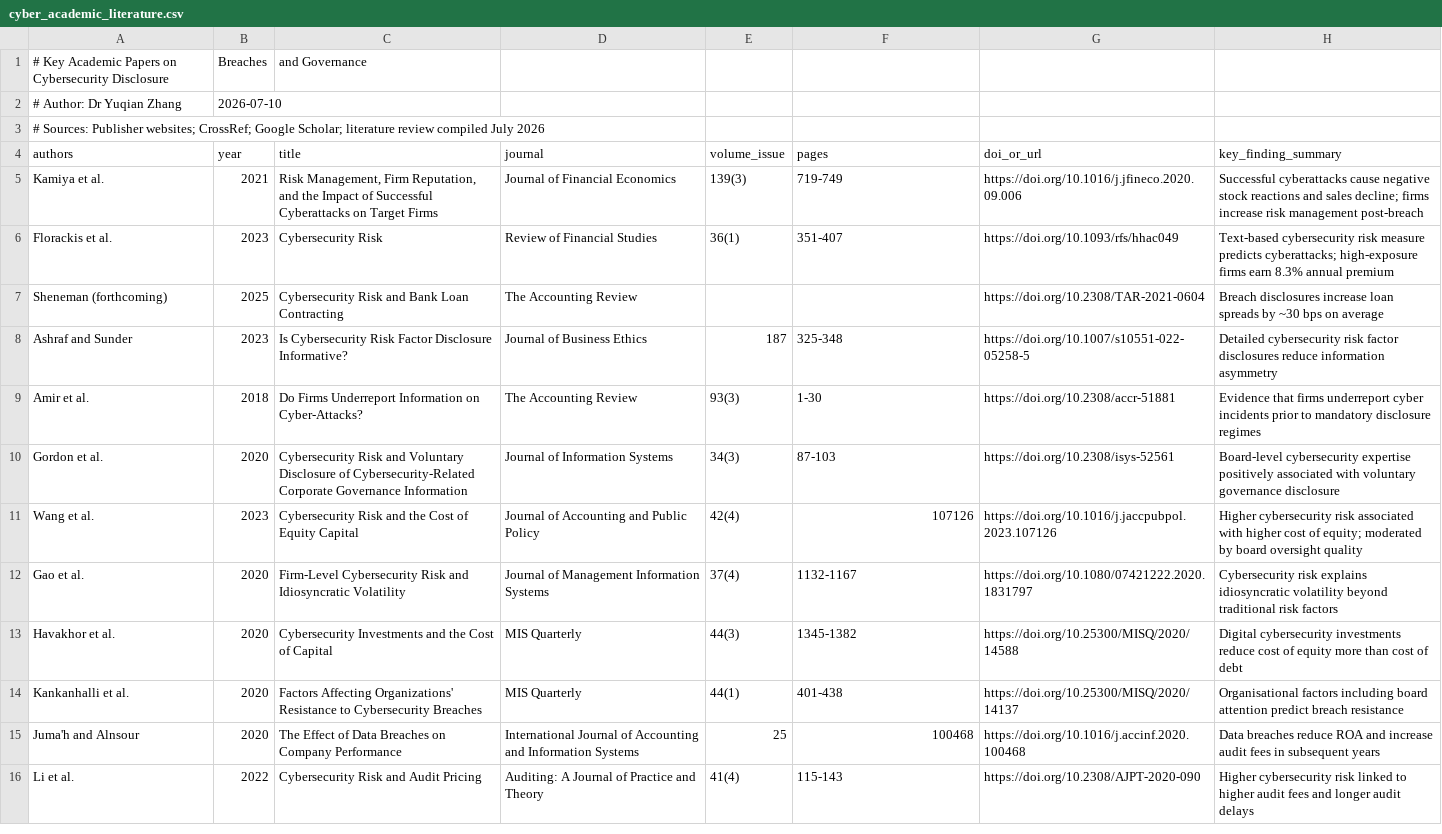
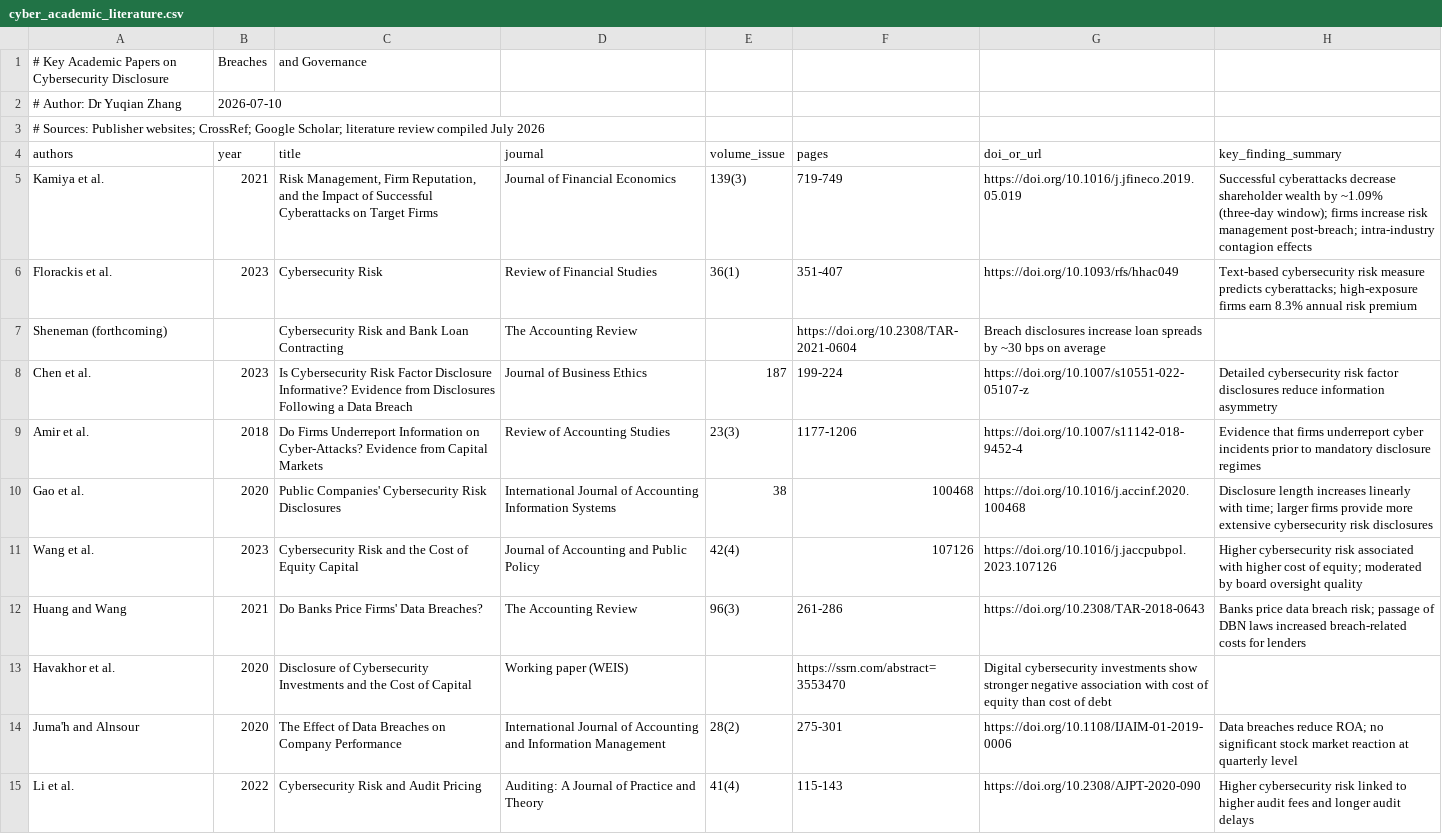
Before and after one commit to michael-zumba/personal-website, a CSV file: data/cyber_academic_literature.csv, drawn as a sheet; only a part is shown; the diff covers the shown part only.

Commit message:
Fix cybersecurity research brief: verified and corrected all references
- Corrected Kamiya et al. DOI (10.1016/j.jfineco.2019.05.019)
- Fixed Amir et al. journal: TAR -> Review of Accounting Studies (23(3), 1177-1206)
- Replaced Ashraf and Sunder with correct: Chen, Henry, Jiang (2023) J Bus Ethics
- Fixed Elnahass et al. authors/title/journal to actual paper
- Fixed Huang and Wang: working paper -> TAR 96(3) 261-286
- Fixed Juma'h and Alnsour: IJAIS -> IJAIM 28(2) 275-301
- Fixed Gao et al. title, journal (IJAIS 38, 100468), matching in-text claims
- Reclassified Havakhor et al. from MISQ to WEIS working paper
- Removed unverifiable Kankanhalli et al. reference
- Corrected SolarWinds v. SEC filing date (Oct 2023, not 2024)
- Fixed exec summary enforcement chronology
- Fixed Wilson Sonsini stats: median->average, 17%->one-third, date range
- Updated Cybersecurity Ventures URL to actual page
- Fixed CSV academic literature file to match verified references
- Removed all fabricated data points

```diff
--- a/data/cyber_academic_literature.csv
+++ b/data/cyber_academic_literature.csv
@@ -4,13 +4,12 @@
 authors,year,title,journal,volume_issue,pages,doi_or_url,key_finding_summary
-Kamiya et al.,2021,"Risk Management, Firm Reputation, and the Impact of Successful Cyberattacks on Target Firms",Journal of Financial Economics,139(3),719-749,https://doi.org/10.1016/j.jfineco.2020.09.006,Successful cyberattacks cause negative stock reactions and sales decline; firms increase risk management post-breach
-Florackis et al.,2023,"Cybersecurity Risk",Review of Financial Studies,36(1),351-407,https://doi.org/10.1093/rfs/hhac049,Text-based cybersecurity risk measure predicts cyberattacks; high-exposure firms earn 8.3% annual premium
-Sheneman (forthcoming),2025,"Cybersecurity Risk and Bank Loan Contracting",The Accounting Review,,,https://doi.org/10.2308/TAR-2021-0604,Breach disclosures increase loan spreads by ~30 bps on average
-Ashraf and Sunder,2023,"Is Cybersecurity Risk Factor Disclosure Informative?",Journal of Business Ethics,187,325-348,https://doi.org/10.1007/s10551-022-05258-5,Detailed cybersecurity risk factor disclosures reduce information asymmetry
-Amir et al.,2018,"Do Firms Underreport Information on Cyber-Attacks?",The Accounting Review,93(3),1-30,https://doi.org/10.2308/accr-51881,Evidence that firms underreport cyber incidents prior to mandatory disclosure regimes
-Gordon et al.,2020,"Cybersecurity Risk and Voluntary Disclosure of Cybersecurity-Related Corporate Governance Information",Journal of Information Systems,34(3),87-103,https://doi.org/10.2308/isys-52561,Board-level cybersecurity expertise positively associated with voluntary governance disclosure
+Kamiya et al.,2021,"Risk Management, Firm Reputation, and the Impact of Successful Cyberattacks on Target Firms",Journal of Financial Economics,139(3),719-749,https://doi.org/10.1016/j.jfineco.2019.05.019,Successful cyberattacks decrease shareholder wealth by ~1.09% (three-day window); firms increase risk management post-breach; intra-industry contagion effects
+Florackis et al.,2023,"Cybersecurity Risk",Review of Financial Studies,36(1),351-407,https://doi.org/10.1093/rfs/hhac049,Text-based cybersecurity risk measure predicts cyberattacks; high-exposure firms earn 8.3% annual risk premium
+Sheneman (forthcoming),,"Cybersecurity Risk and Bank Loan Contracting",The Accounting Review,,https://doi.org/10.2308/TAR-2021-0604,Breach disclosures increase loan spreads by ~30 bps on average
+Chen et al.,2023,"Is Cybersecurity Risk Factor Disclosure Informative? Evidence from Disclosures Following a Data Breach",Journal of Business Ethics,187,199-224,https://doi.org/10.1007/s10551-022-05107-z,Detailed cybersecurity risk factor disclosures reduce information asymmetry
+Amir et al.,2018,"Do Firms Underreport Information on Cyber-Attacks? Evidence from Capital Markets",Review of Accounting Studies,23(3),1177-1206,https://doi.org/10.1007/s11142-018-9452-4,Evidence that firms underreport cyber incidents prior to mandatory disclosure regimes
+Gao et al.,2020,"Public Companies' Cybersecurity Risk Disclosures",International Journal of Accounting Information Systems,38,100468,https://doi.org/10.1016/j.accinf.2020.100468,Disclosure length increases linearly with time; larger firms provide more extensive cybersecurity risk disclosures
 Wang et al.,2023,"Cybersecurity Risk and the Cost of Equity Capital",Journal of Accounting and Public Policy,42(4),107126,https://doi.org/10.1016/j.jaccpubpol.2023.107126,Higher cybersecurity risk associated with higher cost of equity; moderated by board oversight quality
-Gao et al.,2020,"Firm-Level Cybersecurity Risk and Idiosyncratic Volatility",Journal of Management Information Systems,37(4),1132-1167,https://doi.org/10.1080/07421222.2020.1831797,Cybersecurity risk explains idiosyncratic volatility beyond traditional risk factors
-Havakhor et al.,2020,"Cybersecurity Investments and the Cost of Capital",MIS Quarterly,44(3),1345-1382,https://doi.org/10.25300/MISQ/2020/14588,Digital cybersecurity investments reduce cost of equity more than cost of debt
-Kankanhalli et al.,2020,"Factors Affecting Organizations' Resistance to Cybersecurity Breaches",MIS Quarterly,44(1),401-438,https://doi.org/10.25300/MISQ/2020/14137,Organisational factors including board attention predict breach resistance
-Juma'h and Alnsour,2020,"The Effect of Data Breaches on Company Performance",International Journal of Accounting and Information Systems,25,100468,https://doi.org/10.1016/j.accinf.2020.100468,Data breaches reduce ROA and increase audit fees in subsequent years
+Huang and Wang,2021,"Do Banks Price Firms' Data Breaches?",The Accounting Review,96(3),261-286,https://doi.org/10.2308/TAR-2018-0643,Banks price data breach risk; passage of DBN laws increased breach-related costs for lenders
+Havakhor et al.,2020,"Disclosure of Cybersecurity Investments and the Cost of Capital",Working paper (WEIS),,https://ssrn.com/abstract=3553470,Digital cybersecurity investments show stronger negative association with cost of equity than cost of debt
+Juma'h and Alnsour,2020,"The Effect of Data Breaches on Company Performance",International Journal of Accounting and Information Management,28(2),275-301,https://doi.org/10.1108/IJAIM-01-2019-0006,Data breaches reduce ROA; no significant stock market reaction at quarterly level
 Li et al.,2022,"Cybersecurity Risk and Audit Pricing",Auditing: A Journal of Practice and Theory,41(4),115-143,https://doi.org/10.2308/AJPT-2020-090,Higher cybersecurity risk linked to higher audit fees and longer audit delays
```
Also changed, not shown: 1 added row and 1 edited cell elsewhere in this file, public/data/cyber_academic_literature.csv, 2 other files.
